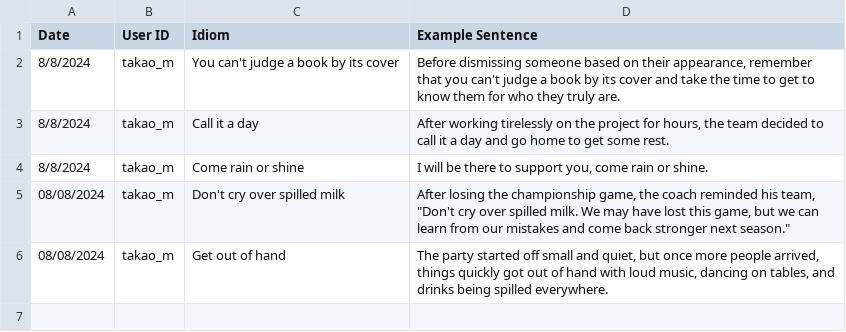
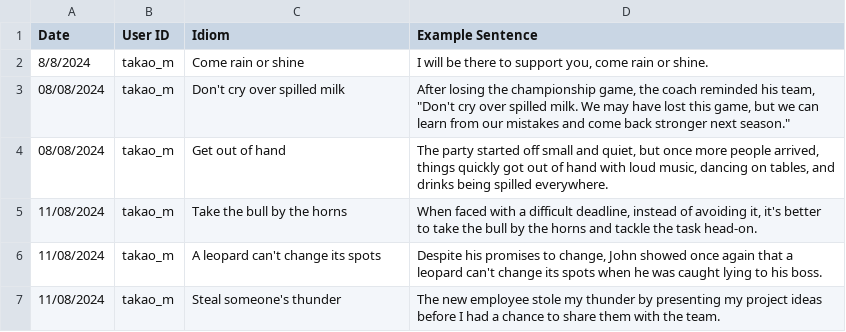
Before and after one commit to takao77/tdatestshadowing, a CSV file: user_logs/takao_m.csv, drawn as a sheet; removed rows and columns are numbered as before the commit, all else as after; the diff names each change by its address in the sheet, - before the commit and + after, or states it on an @@ line.

Commit message:
Add files via upload

```diff
--- a/user_logs/takao_m.csv
+++ b/user_logs/takao_m.csv
-row 2: 8/8/2024 | takao_m | You can't judge a book by its cover | Before dismissing someone based on their appearance, remember that you can't judge a book by its cover and take the time to get to know them for who they truly are.
-row 3: 8/8/2024 | takao_m | Call it a day | After working tirelessly on the project for hours, the team decided to call it a day and go home to get some rest.
+row 5: 11/08/2024 | takao_m | Take the bull by the horns | When faced with a difficult deadline, instead of avoiding it, it's better to take the bull by the horns and tackle the task head-on.
+row 6: 11/08/2024 | takao_m | A leopard can't change its spots | Despite his promises to change, John showed once again that a leopard can't change its spots when he was caught lying to his boss.
+row 7: 11/08/2024 | takao_m | Steal someone's thunder | The new employee stole my thunder by presenting my project ideas before I had a chance to share them with the team.
```
